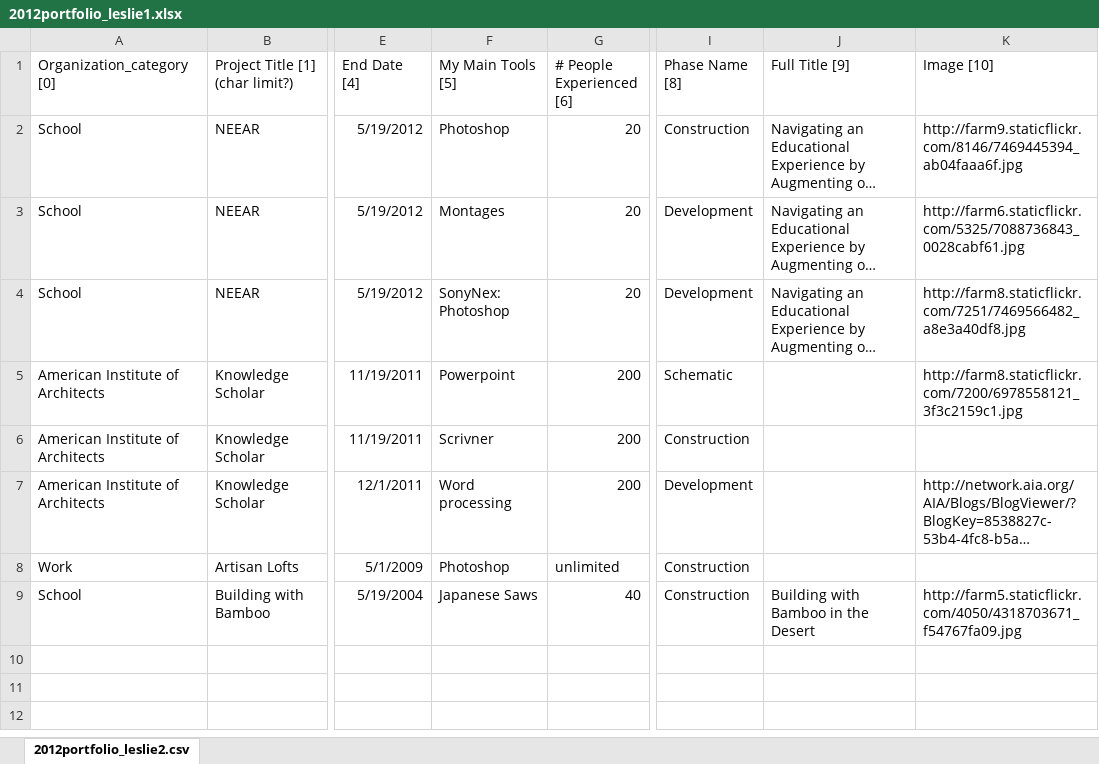
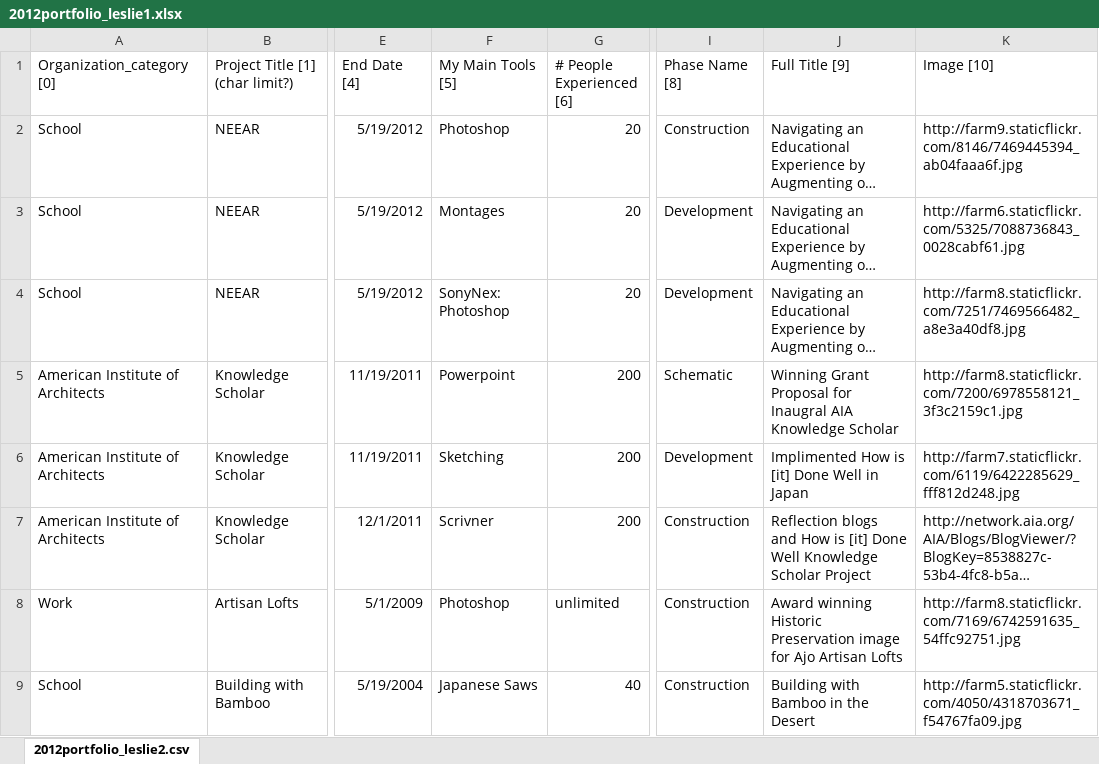
Before and after one commit to leslietom/Portfolio, an Excel workbook: static/data/2012portfolio_leslie1.xlsx, sheet 2012portfolio_leslie2.csv, drawn as a sheet; only a part is shown, gaps mark what is left out; long unchanged cells end in …; values as stored, in another font and other column widths than the file's, no borders; the diff names each change by its address in the sheet, - before the commit and + after, or states it on an @@ line.

Commit message:
Tied get_construction_projects def to index
Mohit helped.

```diff
--- a/static/data/2012portfolio_leslie1.xlsx (sheet 2012portfolio_leslie2.csv)
+++ b/static/data/2012portfolio_leslie1.xlsx (sheet 2012portfolio_leslie2.csv)
-J5 (Full Title [9]): (empty)
+J5 (Full Title [9]): Winning Grant Proposal for Inaugral AIA Knowledge Scholar
-F6 (My Main Tools [5]): Scrivner
+F6 (My Main Tools [5]): Sketching
-I6 (Phase Name [8]): Construction
+I6 (Phase Name [8]): Development
-J6 (Full Title [9]): (empty)
+J6 (Full Title [9]): Implimented How is [it] Done Well in Japan
-K6 (Image [10]): (empty)
+K6 (Image [10]): http://farm7.staticflickr.com/6119/6422285629_fff812d248.jpg
-F7 (My Main Tools [5]): Word processing
+F7 (My Main Tools [5]): Scrivner
-I7 (Phase Name [8]): Development
+I7 (Phase Name [8]): Construction
-J7 (Full Title [9]): (empty)
+J7 (Full Title [9]): Reflection blogs and How is [it] Done Well Knowledge Scholar Project
-J8 (Full Title [9]): (empty)
+J8 (Full Title [9]): Award winning Historic Preservation image for Ajo Artisan Lofts
-K8 (Image [10]): (empty)
+K8 (Image [10]): http://farm8.staticflickr.com/7169/6742591635_54ffc92751.jpg
```
Also changed, not shown: 8 other files.
